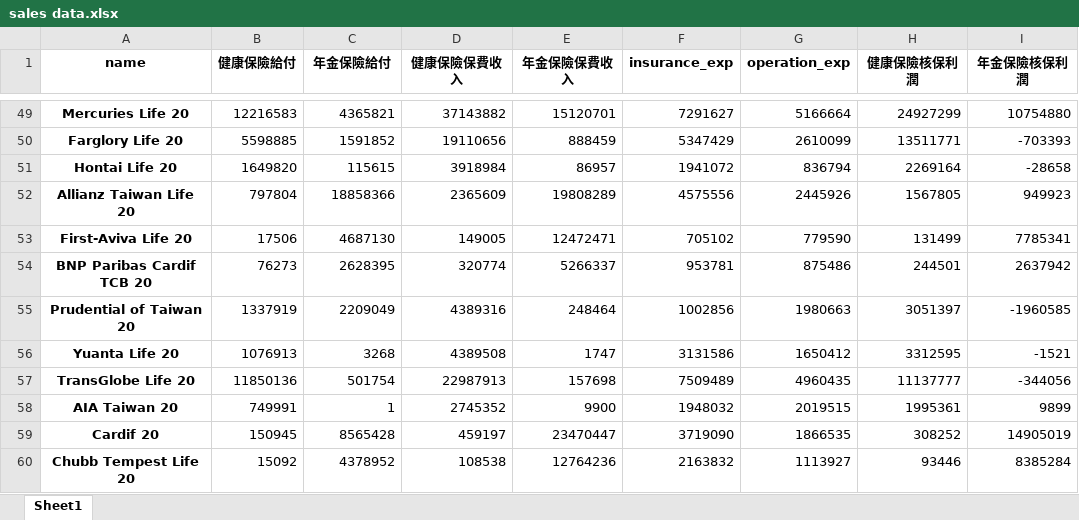
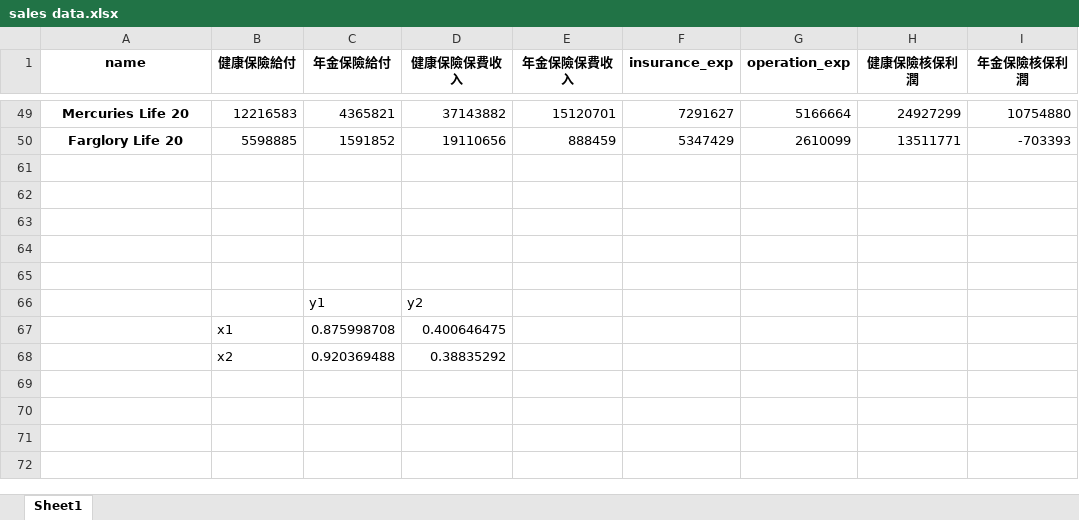
Before and after one commit to wuyentung/Master-Thesis, an Excel workbook: sales data.xlsx, sheet Sheet1, drawn as a sheet; only a part is shown, gaps mark what is left out; values as stored, in another font and other column widths than the file's, no borders; charts and pictures not drawn; removed rows and columns are numbered as before the commit, all else as after; the diff covers the shown part only; the diff names each change by its address in the sheet, - before the commit and + after, or states it on an @@ line.

```diff
--- a/sales data.xlsx (sheet Sheet1)
+++ b/sales data.xlsx (sheet Sheet1)
-row 61: Hontai Life 20 | 1649820 | 115615 | 3918984 | 86957 | 1941072 | 836794 | 2269164 | -28658
+row 61: (empty)
-row 62: Allianz Taiwan Life 20 | 797804 | 18858366 | 2365609 | 19808289 | 4575556 | 2445926 | 1567805 | 949923
+row 62: (empty)
-row 63: First-Aviva Life 20 | 17506 | 4687130 | 149005 | 12472471 | 705102 | 779590 | 131499 | 7785341
+row 63: (empty)
-row 64: BNP Paribas Cardif TCB 20 | 76273 | 2628395 | 320774 | 5266337 | 953781 | 875486 | 244501 | 2637942
+row 64: (empty)
-row 65: Prudential of Taiwan 20 | 1337919 | 2209049 | 4389316 | 248464 | 1002856 | 1980663 | 3051397 | -1960585
+row 65: (empty)
@@ row 56 hidden: Yuanta Life 20 | 1076913 | 3268 | 4389508 | 1747 | 3131586 | 1650412 | 3312595 | -1521 @@
@@ row 57 hidden: TransGlobe Life 20 | 11850136 | 501754 | 22987913 | 157698 | 7509489 | 4960435 | 11137777 | -344056 @@
@@ row 58 hidden: AIA Taiwan 20 | 749991 | 1 | 2745352 | 9900 | 1948032 | 2019515 | 1995361 | 9899 @@
@@ row 59 hidden: Cardif 20 | 150945 | 8565428 | 459197 | 23470447 | 3719090 | 1866535 | 308252 | 14905019 @@
@@ row 60 hidden: Chubb Tempest Life 20 | 15092 | 4378952 | 108538 | 12764236 | 2163832 | 1113927 | 93446 | 8385284 @@
+row 66:  |  | y1 | y2
+row 67:  | x1 | 0.875998708 | 0.400646475
+row 68:  | x2 | 0.920369488 | 0.38835292
```
Also changed, not shown: 39 hidden or unhidden rows elsewhere in this sheet, charts or pictures, 2 other files.
